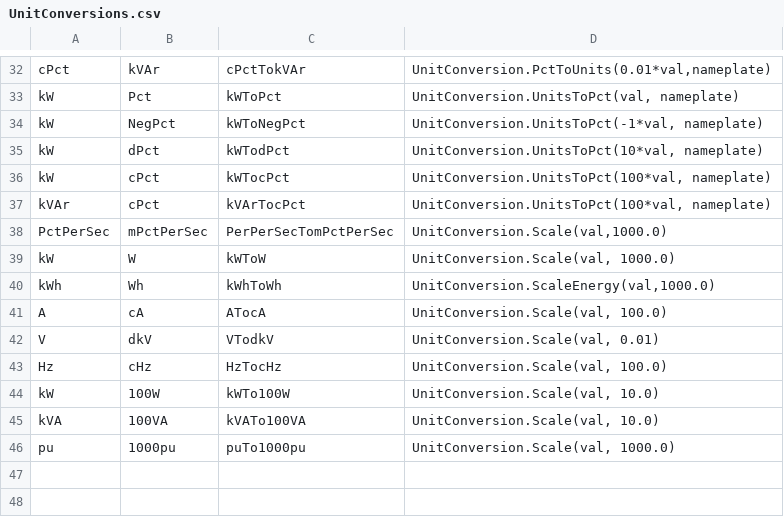
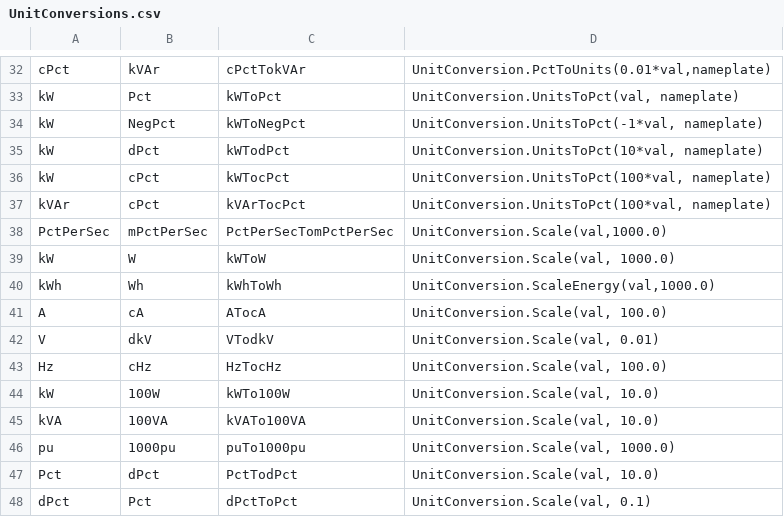
Before and after one commit to FraunhoferCMI/GlobalSchedulerCore, a CSV file: cfg/DataMap/UnitConversions.csv, drawn as a sheet; only a part is shown, gaps mark what is left out.

```diff
--- a/cfg/DataMap/UnitConversions.csv
+++ b/cfg/DataMap/UnitConversions.csv
@@ -37,3 +37,3 @@ kW,cPct,kWTocPct,"UnitConversion.UnitsToPct(100*val, nameplate)"
 kVAr,cPct,kVArTocPct,"UnitConversion.UnitsToPct(100*val, nameplate)"
-PctPerSec,mPctPerSec,PerPerSecTomPctPerSec,"UnitConversion.Scale(val,1000.0)"
+PctPerSec,mPctPerSec,PctPerSecTomPctPerSec,"UnitConversion.Scale(val,1000.0)"
 kW,W,kWToW,"UnitConversion.Scale(val, 1000.0)"
@@ -46 +46,3 @@ kVA,100VA,kVATo100VA,"UnitConversion.Scale(val, 10.0)"
 pu,1000pu,puTo1000pu,"UnitConversion.Scale(val, 1000.0)"
+Pct,dPct,PctTodPct,"UnitConversion.Scale(val, 10.0)"
+dPct,Pct,dPctToPct,"UnitConversion.Scale(val, 0.1)"
```
Also changed, not shown: cfg/DataMap/ShirleySouthDeviceLevel-Modbus-data-map.csv, cfg/DataMap/ShirleySouthPlantLevel-Modbus-data-map.csv, 1 other file.
